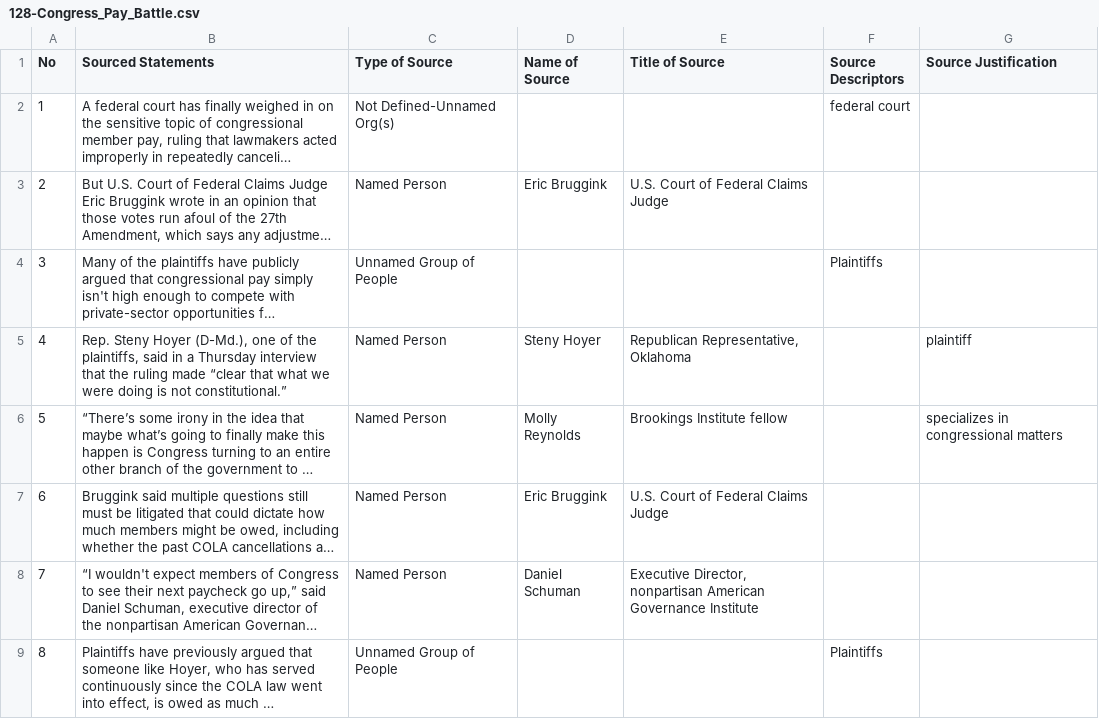
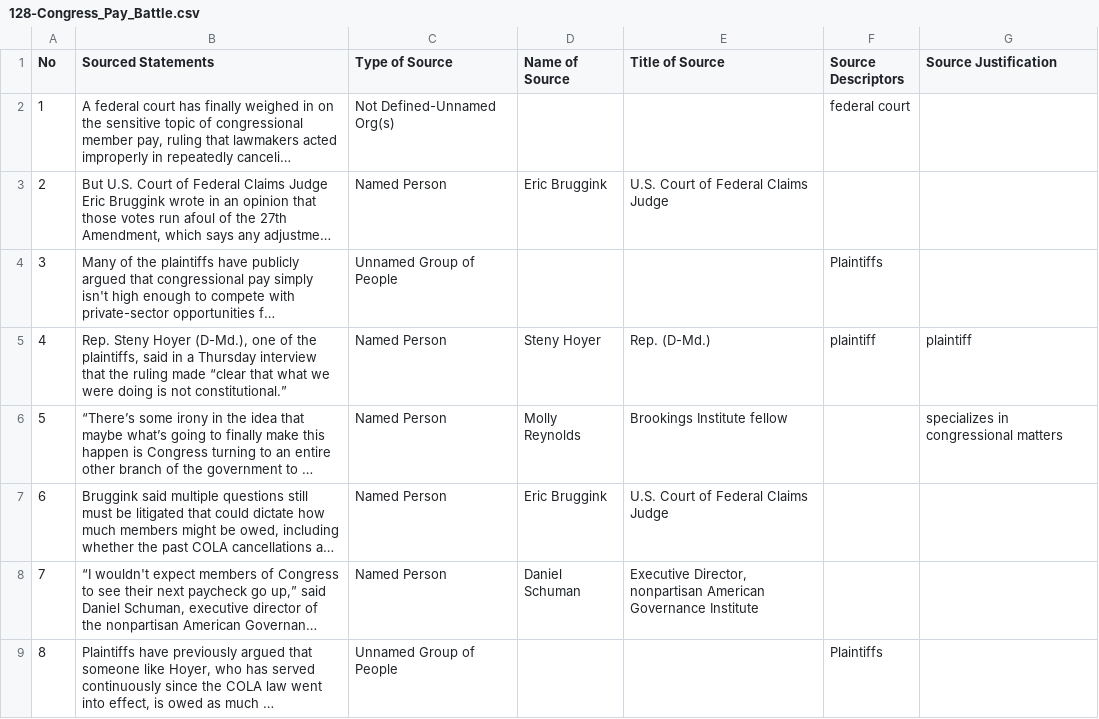
Before and after one commit to MarkkulaCenterJMEthics/llms-journ-sourcing, a CSV file: benchmarking/GT data/GT-II/128-Congress_Pay_Battle.csv, drawn as a sheet; only a part is shown; long unchanged cells end in …; the diff names each change by its address in the sheet, - before the commit and + after, or states it on an @@ line.

```diff
--- a/benchmarking/GT data/GT-II/128-Congress_Pay_Battle.csv
+++ b/benchmarking/GT data/GT-II/128-Congress_Pay_Battle.csv
-E5 (Title of Source): Republican Representative, Oklahoma
+E5 (Title of Source): Rep. (D-Md.)
-F5 (Source Descriptors): (empty)
+F5 (Source Descriptors): plaintiff
```
Also changed, not shown: 2 other files.
